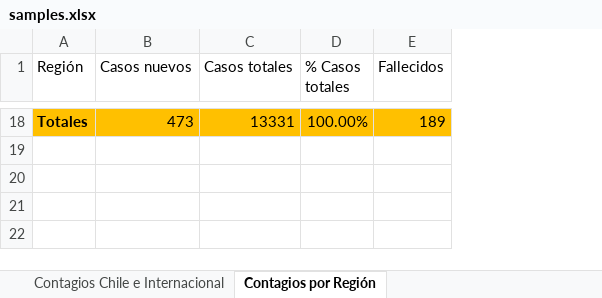
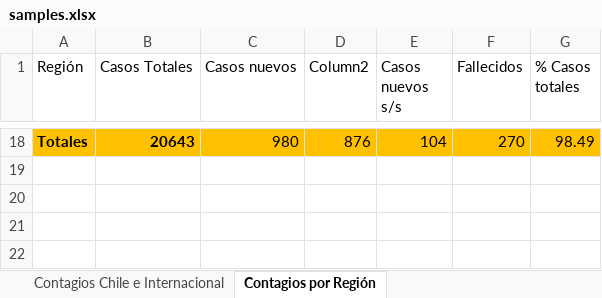
Before and after one commit to showiz/coronagraph, an Excel workbook: samples.xlsx, sheet Contagios por Región, drawn as a sheet; only a part is shown, gaps mark what is left out; values as stored, in another font and other column widths than the file's, no borders; charts and pictures and table styles not drawn; removed rows and columns are numbered as before the commit, all else as after; the diff covers the shown part only; the diff names each change by its address in the sheet, - before the commit and + after, or states it on an @@ line.

```diff
--- a/samples.xlsx (sheet Contagios por Región)
+++ b/samples.xlsx (sheet Contagios por Región)
+column B (Casos Totales), row 18: 20643
-column C (Casos totales), row 18: 13331
-column D (% Casos totales), row 18: 100.00%
+column D (Column2), row 18: 876
+column E (Casos nuevos s/s), row 18: 104
+column G (% Casos totales), row 18: 98.49
-C18 (Casos nuevos): 473
+C18 (Casos nuevos): 980
-F18 (Fallecidos): 189
+F18 (Fallecidos): 270
```
Also changed, not shown: 26 edited cells elsewhere in this sheet, sheet Contagios Chile e Internacional, charts or pictures, 1 other file.
